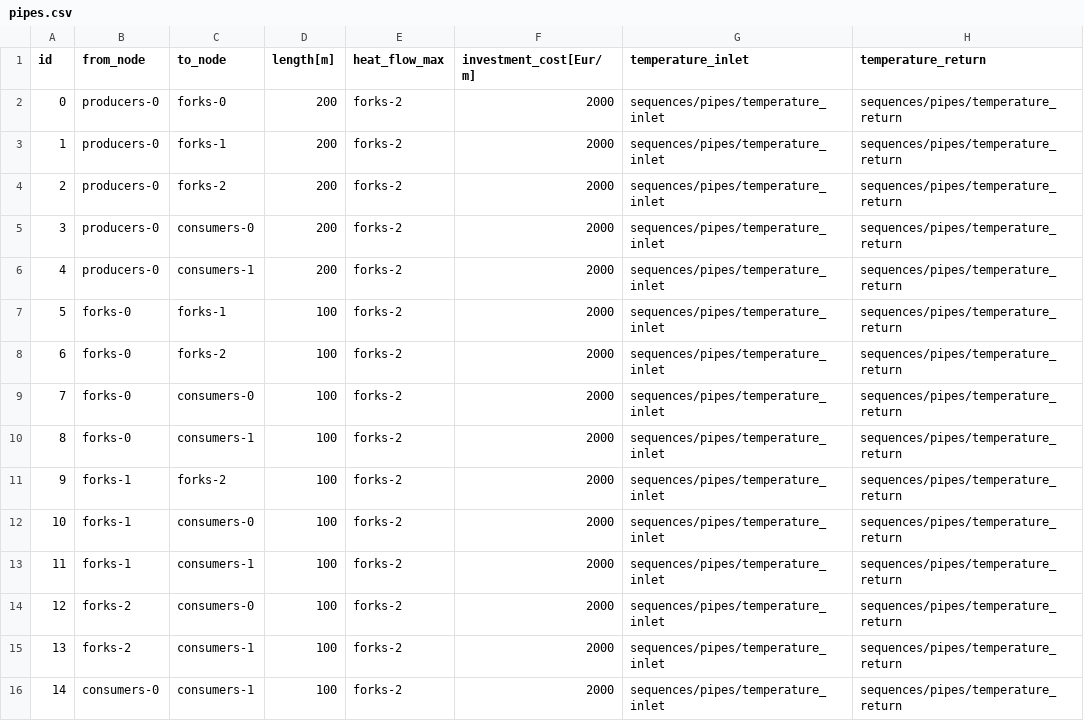
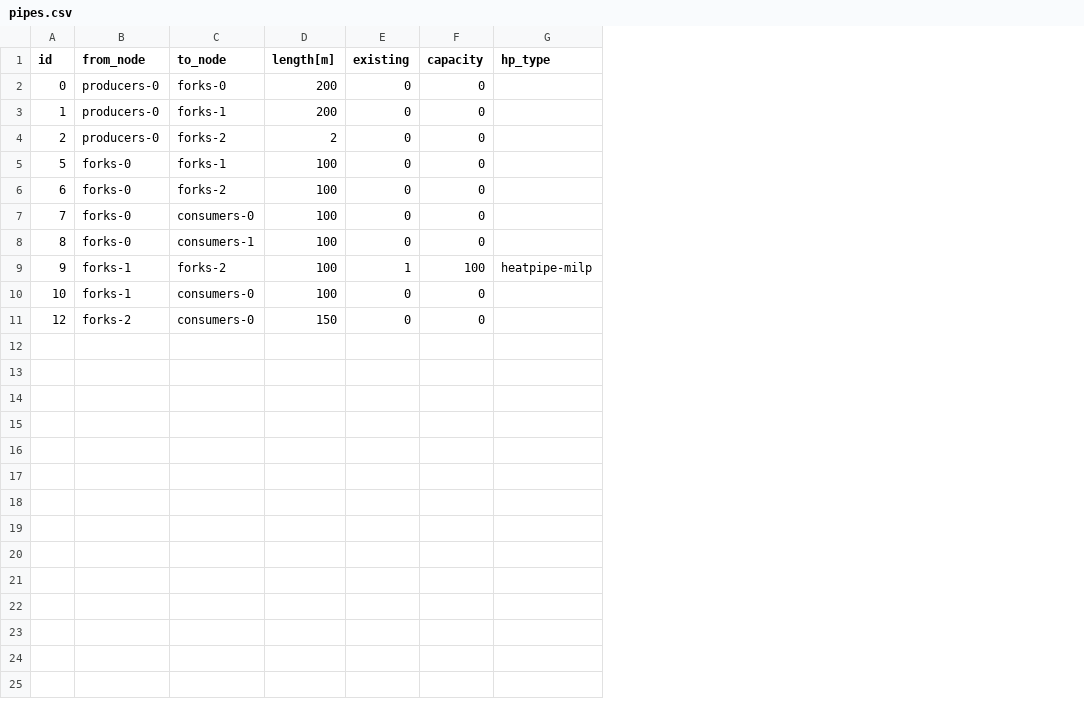
Before and after one commit to oemof/DHNx, a CSV file: examples/investment_optimisation/invest_with_existing/network/pipes.csv, drawn as a sheet; removed rows and columns are numbered as before the commit, all else as after; the diff names each change by its address in the sheet, - before the commit and + after, or states it on an @@ line.

Commit message:
Rename edges --> pipes

```diff
--- a/examples/investment_optimisation/invest_with_existing/network/pipes.csv
+++ b/examples/investment_optimisation/invest_with_existing/network/pipes.csv
-column E (heat_flow_max), rows 2-4: all forks-2; rows 7-12: all forks-2; row 14: forks-2
-column F (investment_cost[Eur/m]), rows 2-4: all 2000; rows 7-12: all 2000; row 14: 2000
-column G (temperature_inlet), rows 2-4: all sequences/pipes/temperature_inlet; rows 7-12: all sequences/pipes/temperature_inlet; row 14: sequences/pipes/temperature_inlet
-column H (temperature_return), rows 2-4: all sequences/pipes/temperature_return; rows 7-12: all sequences/pipes/temperature_return; row 14: sequences/pipes/temperature_return
+column E (existing), rows 2-11: 0 | 0 | 0 | 0 | 0 | 0 | 0 | 1 | 0 | 0
+column F (capacity), rows 2-11: 0 | 0 | 0 | 0 | 0 | 0 | 0 | 100 | 0 | 0
+column G (hp_type), row 9: heatpipe-milp
-D4 (length[m]): 200
+D4 (length[m]): 2
-row 5: 3 | producers-0 | consumers-0 | 200 | forks-2 | 2000 | sequences/pipes/temperature_inlet | sequences/pipes/temperature_return
-row 6: 4 | producers-0 | consumers-1 | 200 | forks-2 | 2000 | sequences/pipes/temperature_inlet | sequences/pipes/temperature_return
-row 13: 11 | forks-1 | consumers-1 | 100 | forks-2 | 2000 | sequences/pipes/temperature_inlet | sequences/pipes/temperature_return
-D11 (length[m]): 100
+D11 (length[m]): 150
-row 15: 13 | forks-2 | consumers-1 | 100 | forks-2 | 2000 | sequences/pipes/temperature_inlet | sequences/pipes/temperature_return
-row 16: 14 | consumers-0 | consumers-1 | 100 | forks-2 | 2000 | sequences/pipes/temperature_inlet | sequences/pipes/temperature_return
```
Also changed, not shown: 8 other files.
